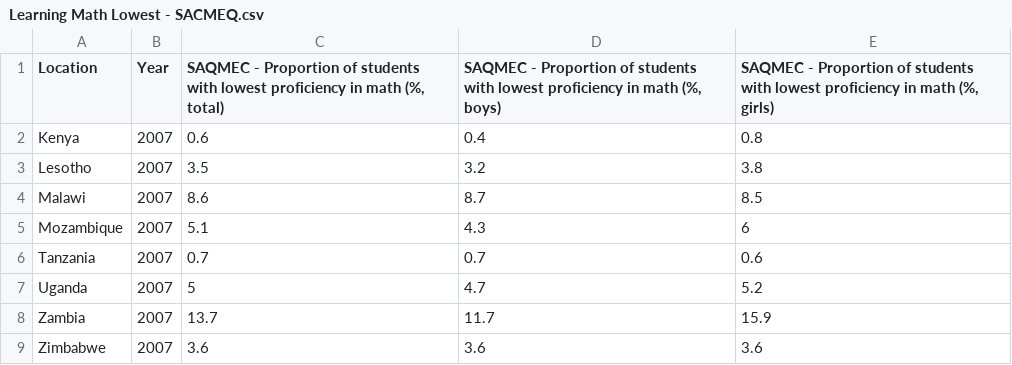
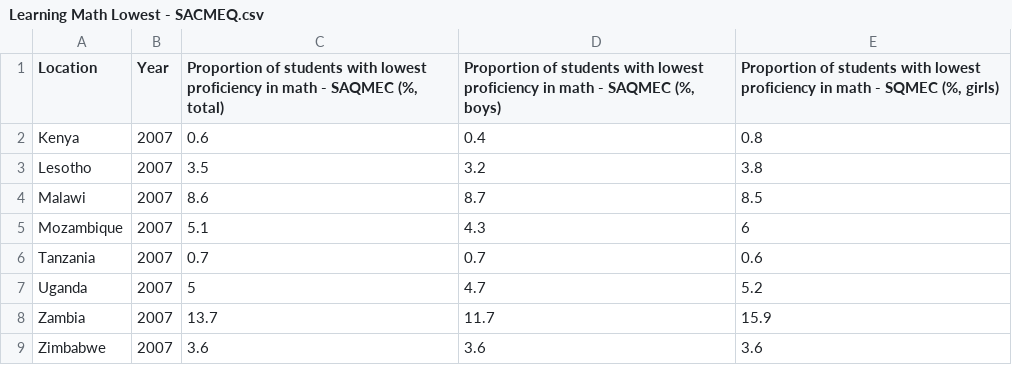
Before and after one commit to KrystynaSonnenberg/testJuly24, a CSV file: data/Learning Math Lowest - SACMEQ.csv, drawn as a sheet.

Commit message:
update data/Learning Math Lowest - SACMEQ.csv

```diff
--- a/data/Learning Math Lowest - SACMEQ.csv
+++ b/data/Learning Math Lowest - SACMEQ.csv
@@ -1,2 +1,2 @@
-Location,Year,"SAQMEC - Proportion of students with lowest proficiency in math (%, total)","SAQMEC - Proportion of students with lowest proficiency in math (%, boys)","SAQMEC - Proportion of students with lowest proficiency in math (%, girls)"
+Location,Year,"Proportion of students with lowest proficiency in math - SAQMEC (%, total)","Proportion of students with lowest proficiency in math - SAQMEC (%, boys)","Proportion of students with lowest proficiency in math - SQMEC (%, girls)"
 Kenya,2007,0.6,0.4,0.8
```
